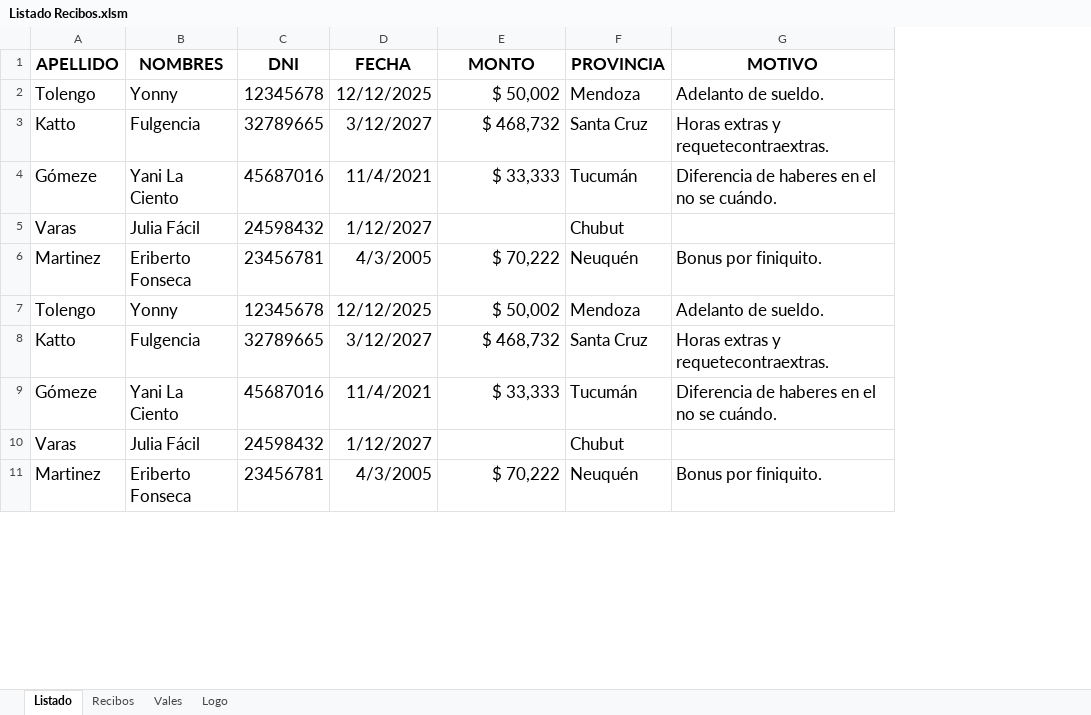
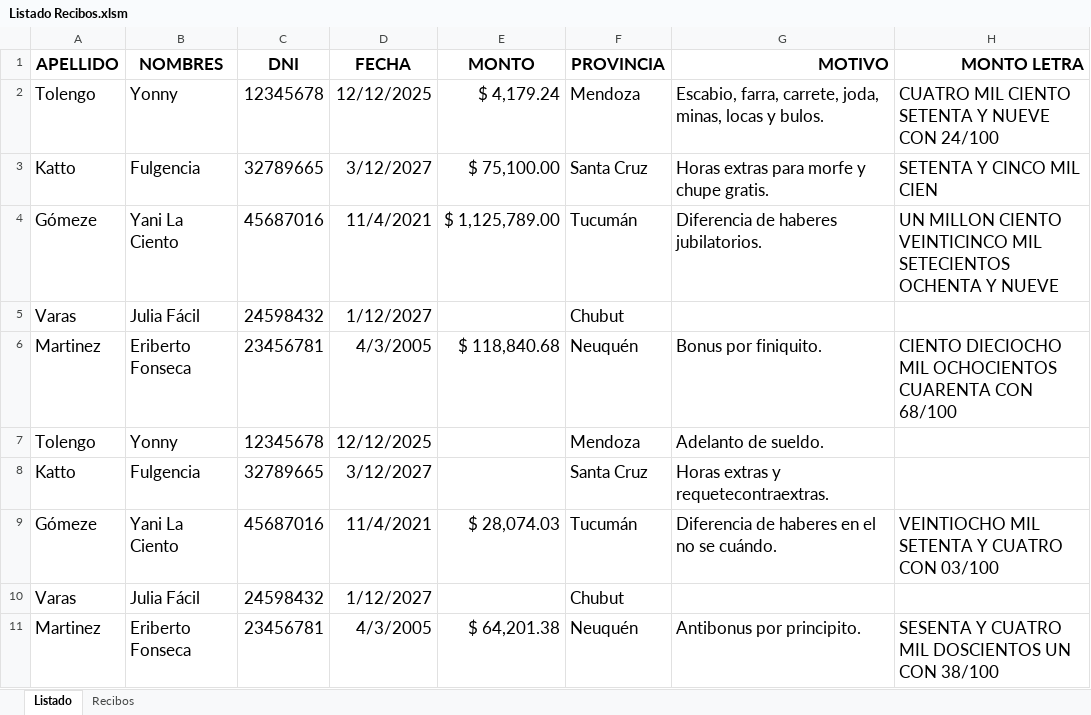
Before and after one commit to edgardoraul/archivos_bat, an Excel workbook: Listado Recibos.xlsm, sheet Listado, drawn as a sheet; only a part is shown; values as stored, in another font and other column widths than the file's, no borders; charts and pictures not drawn; the diff covers the shown part only; the diff names each change by its address in the sheet, - before the commit and + after, or states it on an @@ line.

Commit message:
Terminación
Opción Recibos y Vales como botones.

```diff
--- a/Listado Recibos.xlsm (sheet Listado)
+++ b/Listado Recibos.xlsm (sheet Listado)
@@ sheet tab hidden: Vales @@
@@ sheet tab hidden: Logo @@
+column H (MONTO LETRA), rows 2-11: CUATRO MIL CIENTO SETENTA Y NUEVE CON 24/100 | SETENTA Y CINCO MIL CIEN | UN MILLON CIENTO VEINTICINCO MIL SETECIENTOS OCHENTA Y NUEVE |  | CIENTO DIECIOCHO MIL OCHOCIENTOS CUARENTA CON 68/100 |  |  | VEINTIOCHO MIL SETENTA Y CUATRO CON 03/100 |  | SESENTA Y CUATRO MIL DOSCIENTOS UN CON 38/100
-G1 alignment: center
+G1 alignment: right
-E2 (MONTO): $ 50,002
+E2 (MONTO): $ 4,179.24
-G2 (MOTIVO): Adelanto de sueldo.
+G2 (MOTIVO): Escabio, farra, carrete, joda, minas, locas y bulos.
-E3 (MONTO): $ 468,732
+E3 (MONTO): $ 75,100.00
-G3 (MOTIVO): Horas extras y requetecontraextras.
+G3 (MOTIVO): Horas extras para morfe y chupe gratis.
-E4 (MONTO): $ 33,333
+E4 (MONTO): $ 1,125,789.00
-G4 (MOTIVO): Diferencia de haberes en el no se cuándo.
+G4 (MOTIVO): Diferencia de haberes jubilatorios.
-E6 (MONTO): $ 70,222
+E6 (MONTO): $ 118,840.68
-E7 (MONTO): $ 50,002
+E7 (MONTO): (empty)
-E8 (MONTO): $ 468,732
+E8 (MONTO): (empty)
-E9 (MONTO): $ 33,333
+E9 (MONTO): $ 28,074.03
-E11 (MONTO): $ 70,222
+E11 (MONTO): $ 64,201.38
-G11 (MOTIVO): Bonus por finiquito.
+G11 (MOTIVO): Antibonus por principito.
```
Also changed, not shown: 13 edited cells elsewhere in this sheet, sheet Recibos, charts or pictures.
